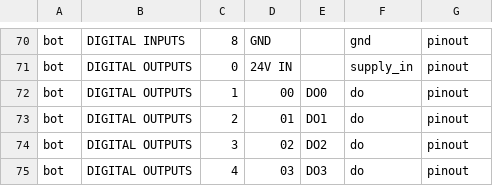
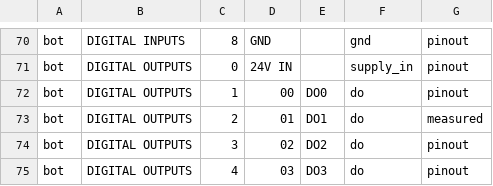
Before and after one commit to NoahChristian/Portenta_Machine_Control_Explorer, a CSV file: tools/terminals.csv, drawn as a sheet; only a part is shown, gaps mark what is left out.

Commit message:
DO1 measured, and the swap state where a console used to be

```diff
--- a/tools/terminals.csv
+++ b/tools/terminals.csv
@@ -72,3 +72,3 @@ bot,DIGITAL OUTPUTS,0,24V IN,,supply_in,pinout
 bot,DIGITAL OUTPUTS,1,00,DO0,do,pinout
-bot,DIGITAL OUTPUTS,2,01,DO1,do,pinout
+bot,DIGITAL OUTPUTS,2,01,DO1,do,measured
 bot,DIGITAL OUTPUTS,3,02,DO2,do,pinout
```
Also changed, not shown: 6 other files.
